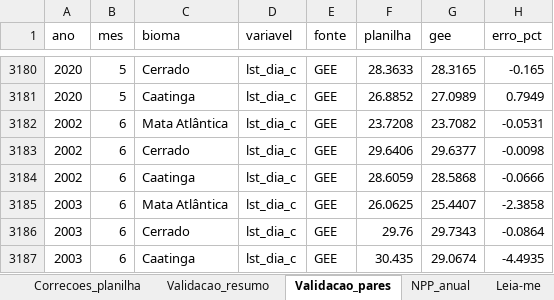
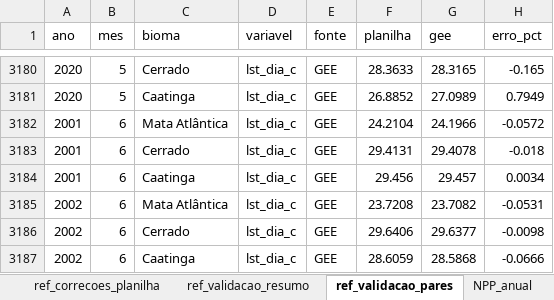
Before and after one commit to heroslore/Controle-Gas, an Excel workbook: npp_modis/resultados/base_bahia_biomas_2001_2025.xlsx, sheet ref_validacao_pares, drawn as a sheet; only a part is shown, gaps mark what is left out; the shorter side is filled out with more unchanged rows; values as stored, in another font and other column widths than the file's, no borders; the diff names each change by its address in the sheet, - before the commit and + after, or states it on an @@ line.

```diff
--- a/npp_modis/resultados/base_bahia_biomas_2001_2025.xlsx (sheet ref_validacao_pares)
+++ b/npp_modis/resultados/base_bahia_biomas_2001_2025.xlsx (sheet ref_validacao_pares)
-sheet tab: Correcoes_planilha
+sheet tab: ref_correcoes_planilha
-sheet tab: Validacao_resumo
+sheet tab: ref_validacao_resumo
-sheet tab: Validacao_pares
+sheet tab: ref_validacao_pares
+row 3182: 2001 | 6 | Mata Atlântica | lst_dia_c | GEE | 24.2104 | 24.1966 | -0.0572
+row 3183: 2001 | 6 | Cerrado | lst_dia_c | GEE | 29.4131 | 29.4078 | -0.018
+row 3184: 2001 | 6 | Caatinga | lst_dia_c | GEE | 29.456 | 29.457 | 0.0034
```
Also changed, not shown: sheet ref_validacao_resumo, sheet BASE_FINAL_2001_2025, sheet Leia-me, other sheet tabs, 21 other files.
